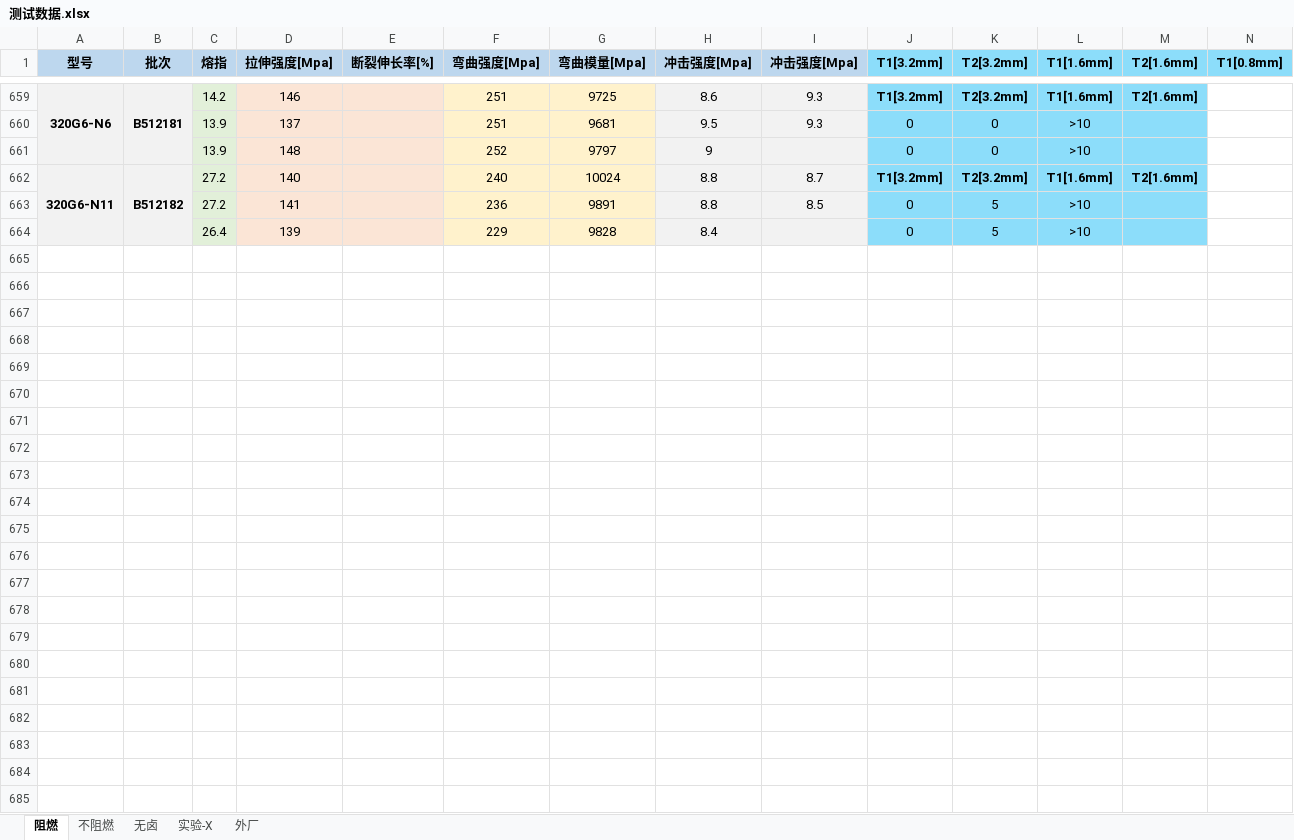
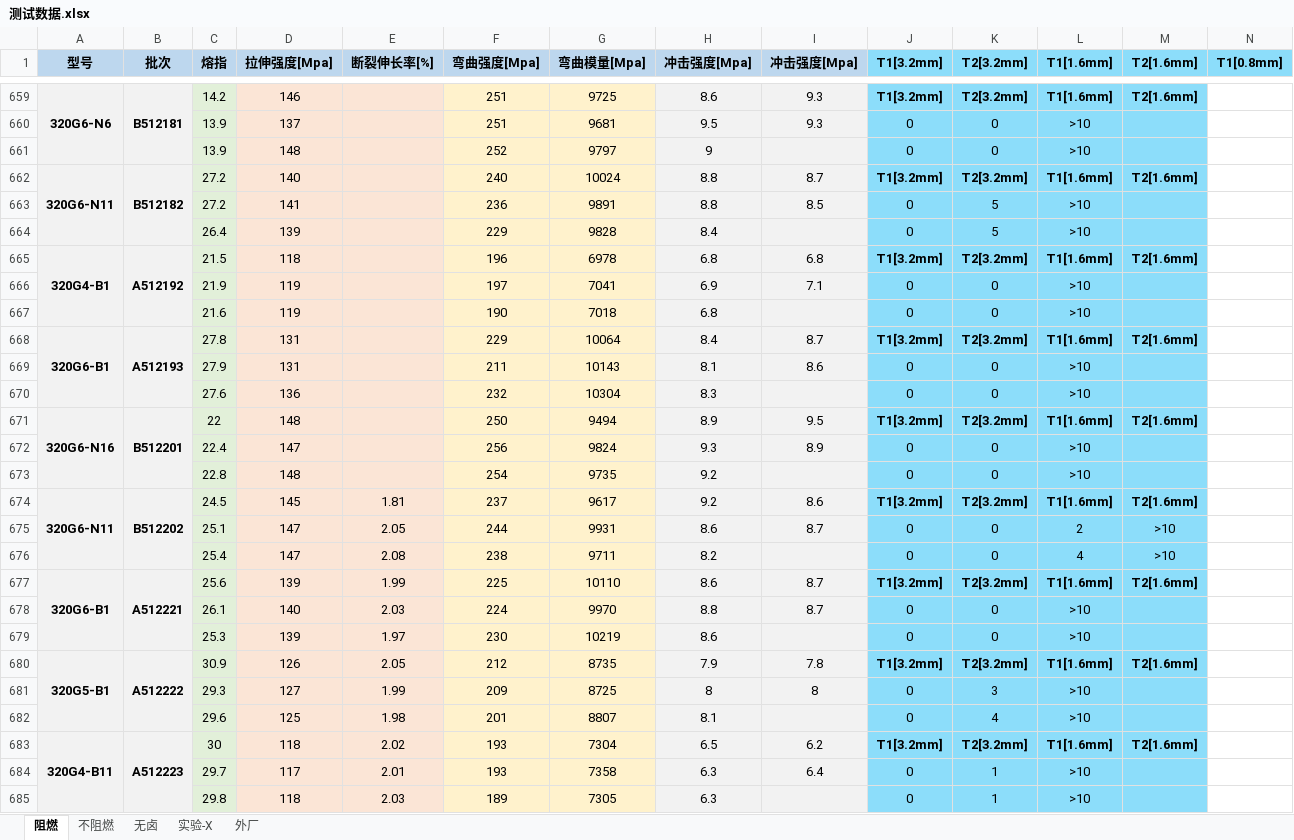
Before and after one commit to 13075061852/Gj_NewText, an Excel workbook: 测试数据.xlsx, sheet 阻燃, drawn as a sheet; only a part is shown, gaps mark what is left out; values as stored, in another font and other column widths than the file's, no borders; rows hold the shown columns only; the diff names each change by its address in the sheet, - before the commit and + after, or states it on an @@ line.

Commit message:
Update 测试数据.xlsx

```diff
--- a/测试数据.xlsx (sheet 阻燃)
+++ b/测试数据.xlsx (sheet 阻燃)
+row 665: 320G4-B1 | A512192 | 21.5 | 118 |  | 196 | 6978 | 6.8 | 6.8 | T1[3.2mm] | T2[3.2mm] | T1[1.6mm] | T2[1.6mm]
+row 666:  |  | 21.9 | 119 |  | 197 | 7041 | 6.9 | 7.1 | 0 | 0 | >10
+row 667:  |  | 21.6 | 119 |  | 190 | 7018 | 6.8 |  | 0 | 0 | >10
+row 668: 320G6-B1 | A512193 | 27.8 | 131 |  | 229 | 10064 | 8.4 | 8.7 | T1[3.2mm] | T2[3.2mm] | T1[1.6mm] | T2[1.6mm]
+row 669:  |  | 27.9 | 131 |  | 211 | 10143 | 8.1 | 8.6 | 0 | 0 | >10
+row 670:  |  | 27.6 | 136 |  | 232 | 10304 | 8.3 |  | 0 | 0 | >10
+row 671: 320G6-N16 | B512201 | 22 | 148 |  | 250 | 9494 | 8.9 | 9.5 | T1[3.2mm] | T2[3.2mm] | T1[1.6mm] | T2[1.6mm]
+row 672:  |  | 22.4 | 147 |  | 256 | 9824 | 9.3 | 8.9 | 0 | 0 | >10
+row 673:  |  | 22.8 | 148 |  | 254 | 9735 | 9.2 |  | 0 | 0 | >10
+row 674: 320G6-N11 | B512202 | 24.5 | 145 | 1.81 | 237 | 9617 | 9.2 | 8.6 | T1[3.2mm] | T2[3.2mm] | T1[1.6mm] | T2[1.6mm]
+row 675:  |  | 25.1 | 147 | 2.05 | 244 | 9931 | 8.6 | 8.7 | 0 | 0 | 2 | >10
+row 676:  |  | 25.4 | 147 | 2.08 | 238 | 9711 | 8.2 |  | 0 | 0 | 4 | >10
+row 677: 320G6-B1 | A512221 | 25.6 | 139 | 1.99 | 225 | 10110 | 8.6 | 8.7 | T1[3.2mm] | T2[3.2mm] | T1[1.6mm] | T2[1.6mm]
+row 678:  |  | 26.1 | 140 | 2.03 | 224 | 9970 | 8.8 | 8.7 | 0 | 0 | >10
+row 679:  |  | 25.3 | 139 | 1.97 | 230 | 10219 | 8.6 |  | 0 | 0 | >10
+row 680: 320G5-B1 | A512222 | 30.9 | 126 | 2.05 | 212 | 8735 | 7.9 | 7.8 | T1[3.2mm] | T2[3.2mm] | T1[1.6mm] | T2[1.6mm]
+row 681:  |  | 29.3 | 127 | 1.99 | 209 | 8725 | 8 | 8 | 0 | 3 | >10
+row 682:  |  | 29.6 | 125 | 1.98 | 201 | 8807 | 8.1 |  | 0 | 4 | >10
+row 683: 320G4-B11 | A512223 | 30 | 118 | 2.02 | 193 | 7304 | 6.5 | 6.2 | T1[3.2mm] | T2[3.2mm] | T1[1.6mm] | T2[1.6mm]
+row 684:  |  | 29.7 | 117 | 2.01 | 193 | 7358 | 6.3 | 6.4 | 0 | 1 | >10
+row 685:  |  | 29.8 | 118 | 2.03 | 189 | 7305 | 6.3 |  | 0 | 1 | >10
```
Also changed, not shown: sheet 外厂, sheet 不阻燃.
